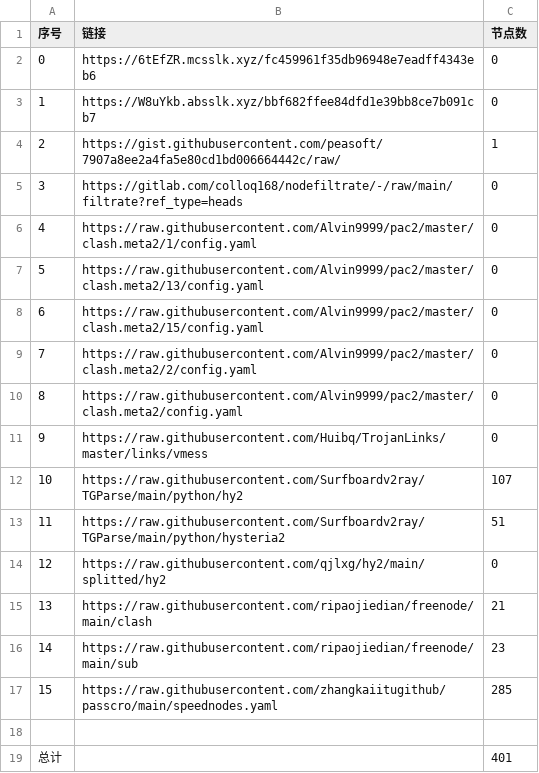
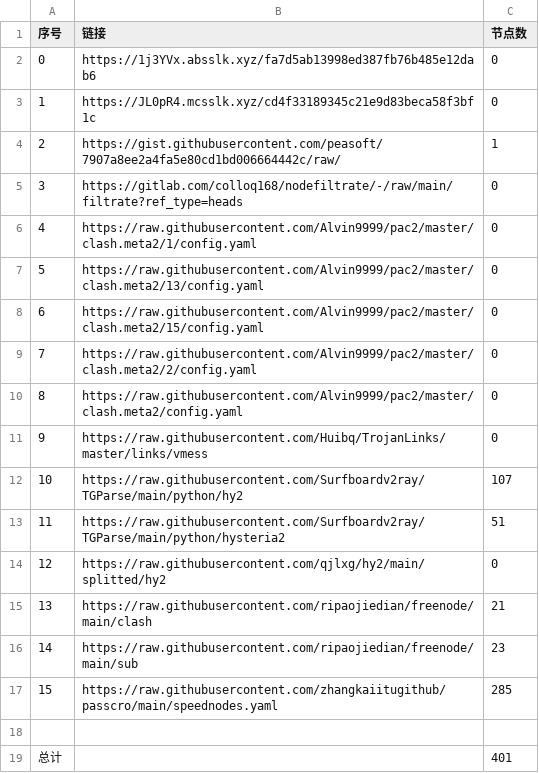
Before and after one commit to x698/NoMoreWalls, a CSV file: list_result.csv, drawn as a sheet.

```diff
--- a/list_result.csv
+++ b/list_result.csv
@@ -1,4 +1,4 @@
 序号,链接,节点数
-0,https://6tEfZR.mcsslk.xyz/fc459961f35db96948e7eadff4343eb6,0
-1,https://W8uYkb.absslk.xyz/bbf682ffee84dfd1e39bb8ce7b091cb7,0
+0,https://1j3YVx.absslk.xyz/fa7d5ab13998ed387fb76b485e12dab6,0
+1,https://JL0pR4.mcsslk.xyz/cd4f33189345c21e9d83beca58f3bf1c,0
 2,https://gist.githubusercontent.com/peasoft/7907a8ee2a4fa5e80cd1bd006664442c/raw/,1
```
Also changed, not shown: 5 other files.
